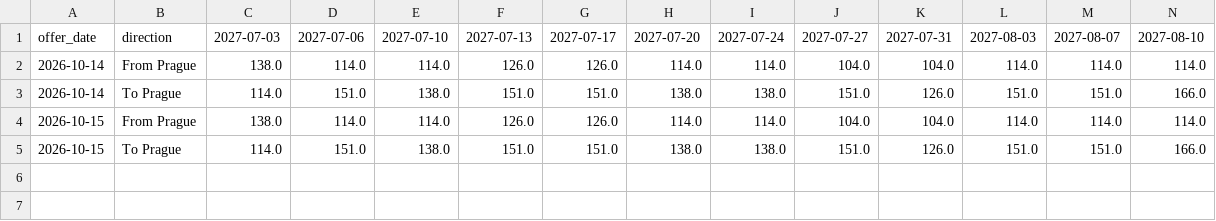
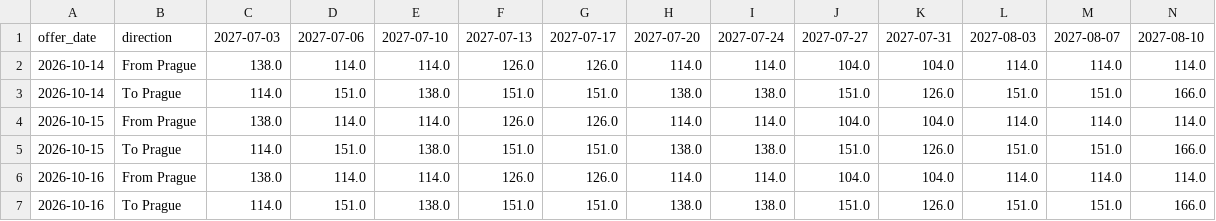
Before and after one commit to vaclav-petrak/flights, a CSV file: data/flights.csv, drawn as a sheet; only a part is shown; rows hold the shown columns only; the diff names each change by its address in the sheet, - before the commit and + after, or states it on an @@ line.

Commit message:
Update flight prices 2026-10-16

```diff
--- a/data/flights.csv
+++ b/data/flights.csv
+row 6: 2026-10-16 | From Prague | 138.0 | 114.0 | 114.0 | 126.0 | 126.0 | 114.0 | 114.0 | 104.0 | 104.0 | 114.0 | 114.0 | 114.0
+row 7: 2026-10-16 | To Prague | 114.0 | 151.0 | 138.0 | 151.0 | 151.0 | 138.0 | 138.0 | 151.0 | 126.0 | 151.0 | 151.0 | 166.0
```
Also changed, not shown: 2 other files.
